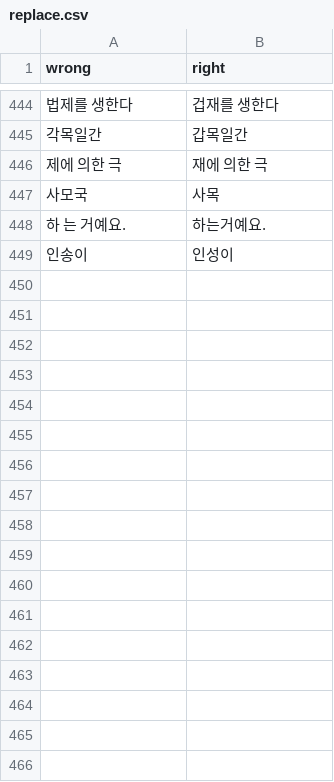
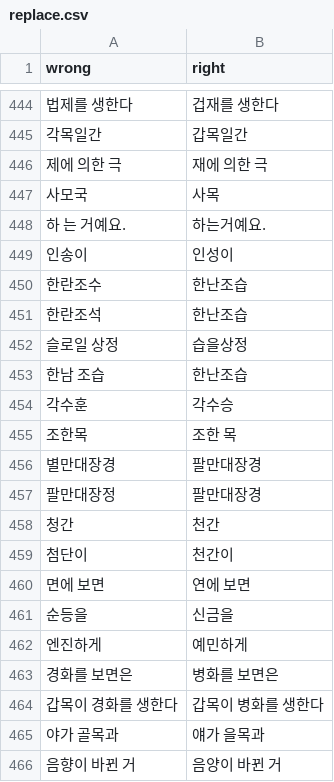
Before and after one commit to banpojihyo/saju-korean-lecture-transcriber, a CSV file: dict/topics/saju/replace.csv, drawn as a sheet; only a part is shown, gaps mark what is left out; the diff names each change by its address in the sheet, - before the commit and + after, or states it on an @@ line.

```diff
--- a/dict/topics/saju/replace.csv
+++ b/dict/topics/saju/replace.csv
+row 450: 한란조수 | 한난조습
+row 451: 한란조석 | 한난조습
+row 452: 슬로일 상정 | 습을상정
+row 453: 한남 조습 | 한난조습
+row 454: 각수훈 | 각수승
+row 455: 조한목 | 조한 목
+row 456: 별만대장경 | 팔만대장경
+row 457: 팔만대장정 | 팔만대장경
+row 458: 청간 | 천간
+row 459: 첨단이 | 천간이
+row 460: 면에 보면 | 연에 보면
+row 461: 순등을 | 신금을
+row 462: 엔진하게 | 예민하게
+row 463: 경화를 보면은 | 병화를 보면은
+row 464: 갑목이 경화를 생한다 | 갑목이 병화를 생한다
+row 465: 야가 골목과 | 얘가 을목과
+row 466: 음향이 바뀐 거 | 음양이 바뀐 거
```
Also changed, not shown: 9 other files.
